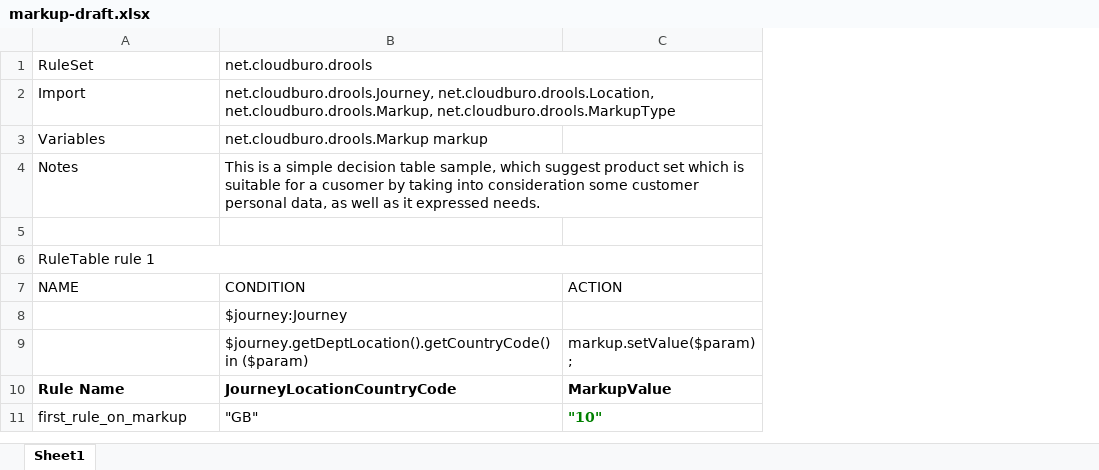
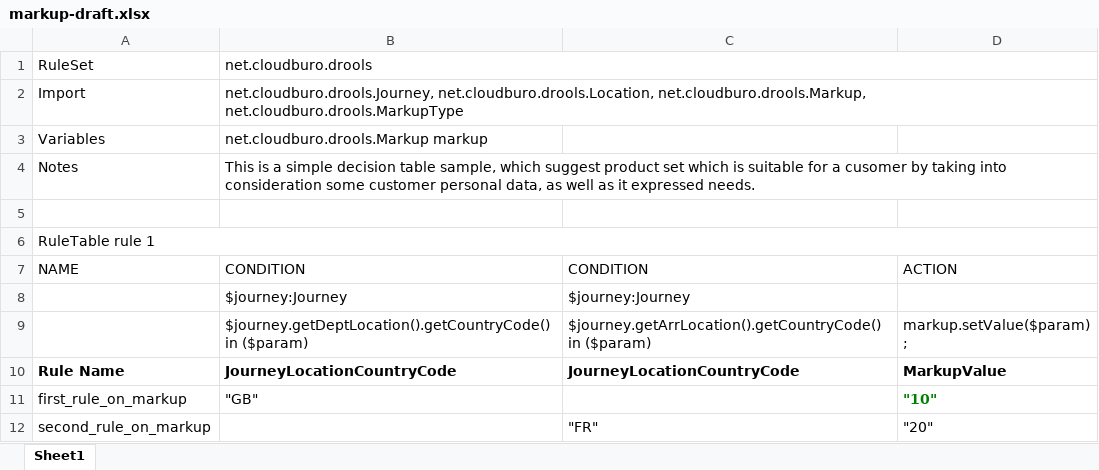
Before and after one commit to AbhilashSrivastava/rule-engine-poc, an Excel workbook: src/main/resources/net/cloudburo/drools/rules/markup-draft.xlsx, sheet Sheet1, drawn as a sheet; values as stored, in another font and other column widths than the file's, no borders; the diff names each change by its address in the sheet, - before the commit and + after, or states it on an @@ line.

Commit message:
adding new tests and rules

```diff
--- a/src/main/resources/net/cloudburo/drools/rules/markup-draft.xlsx (sheet Sheet1)
+++ b/src/main/resources/net/cloudburo/drools/rules/markup-draft.xlsx (sheet Sheet1)
+column C, rows 7-10: CONDITION | $journey:Journey | $journey.getArrLocation().getCountryCode() in ($param) | JourneyLocationCountryCode
+row 12: second_rule_on_markup |  | "FR" | "20"
```
Also changed, not shown: 4 other files.
